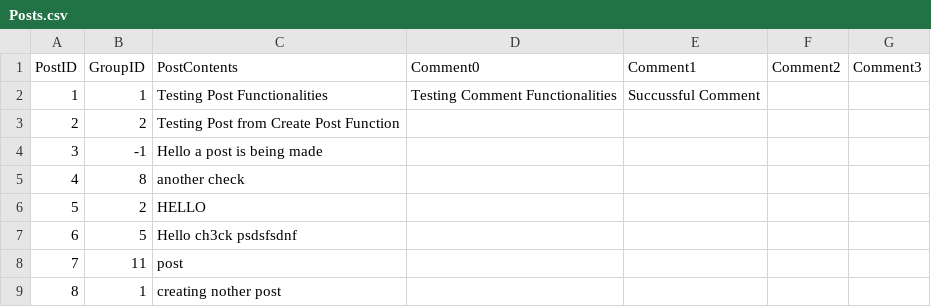
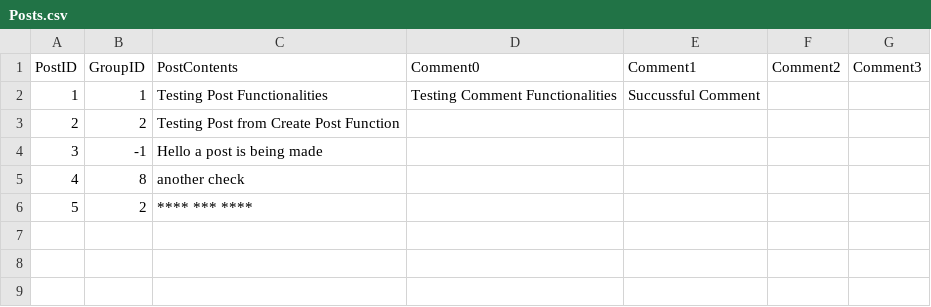
Before and after one commit to ctan01/CSC322Project, a CSV file: Posts.csv, drawn as a sheet.

```diff
--- a/Posts.csv
+++ b/Posts.csv
@@ -5,5 +5,2 @@ PostID,GroupID,PostContents,Comment0,Comment1,Comment2,Comment3
 4,8,another check, , , ,
-5,2,HELLO, , , ,
-6,5,Hello ch3ck psdsfsdnf, , , ,
-7,11,post, , , ,
-8,1,creating nother post, , , ,
+5,2, **** *** ****, , , ,
```
Also changed, not shown: GroupData.csv, InboxMessages.csv, 5 other files.
